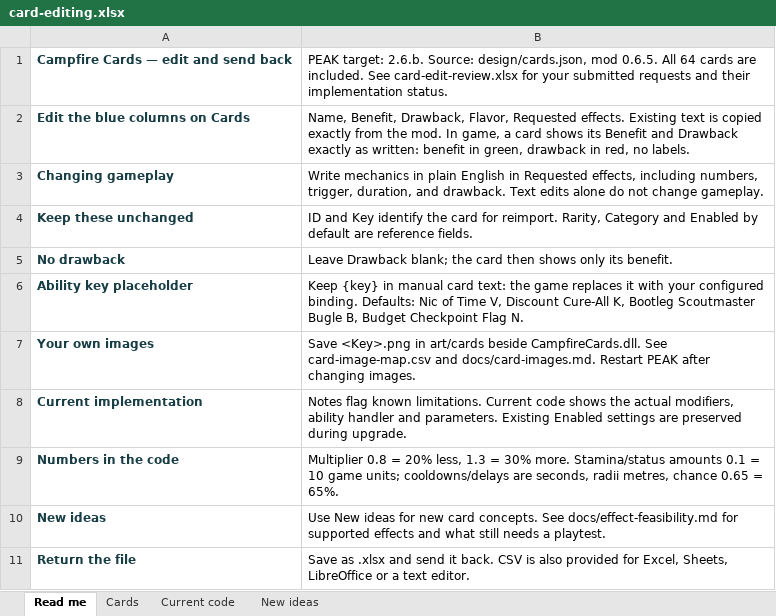
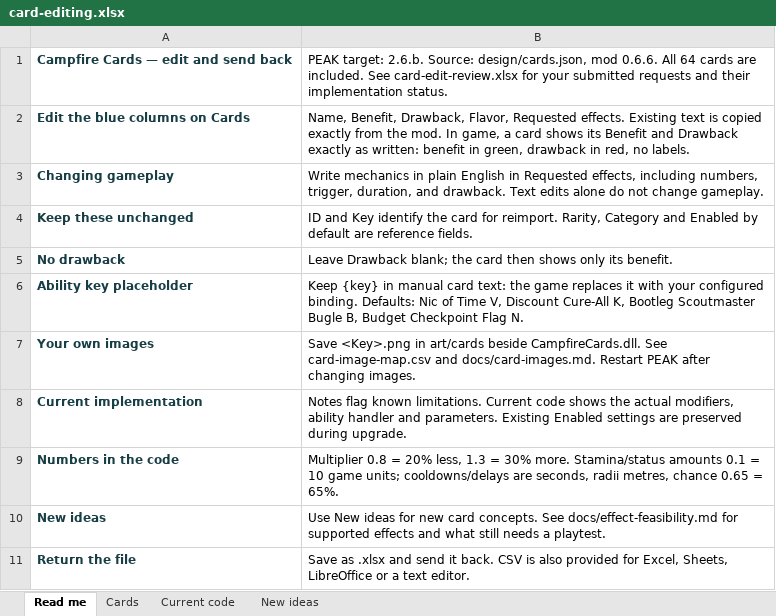
Before and after one commit to NotNic182/PeakCampfireCards, an Excel workbook: design/editable/card-editing.xlsx, sheet Read me, drawn as a sheet; values as stored, in another font and other column widths than the file's, no borders; the diff names each change by its address in the sheet, - before the commit and + after, or states it on an @@ line.

Commit message:
Campfire Cards 0.6.6: Daddy grabs walls from 40% farther away
- Daddy (LedgeDancer): grabReach x1.4 (was x1.2); card text, README and the
  editable workbook updated. The drawback (all stamina costs +10%) is unchanged.
- Balance version 6 refreshes saved card values once (Enabled kept).

220 unit tests and 5 catalog tests pass, preflight clean, Release build with no
warnings.

```diff
--- a/design/editable/card-editing.xlsx (sheet Read me)
+++ b/design/editable/card-editing.xlsx (sheet Read me)
-B1: …design/cards.json, mod 0.6.5. All 64…
+B1: …design/cards.json, mod 0.6.6. All 64…
```
Also changed, not shown: sheet Current code, sheet Cards, 7 other files.
